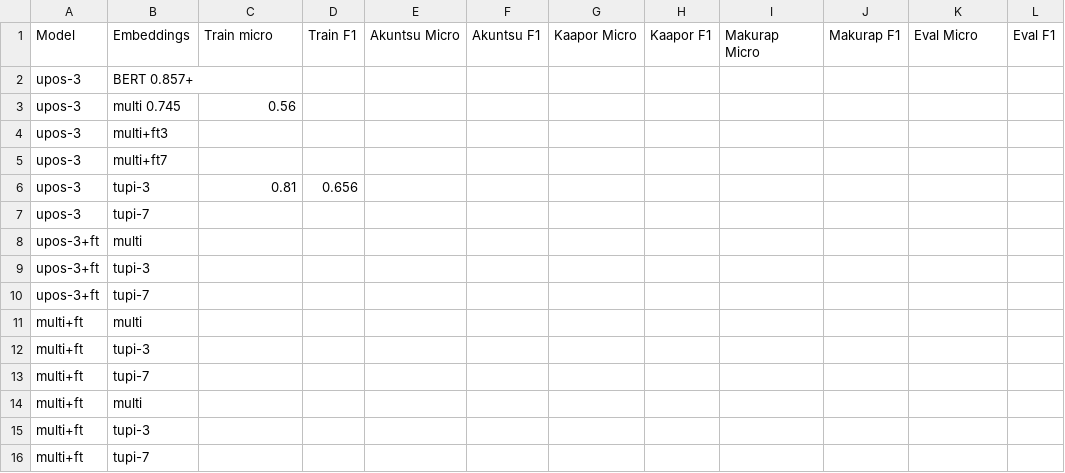
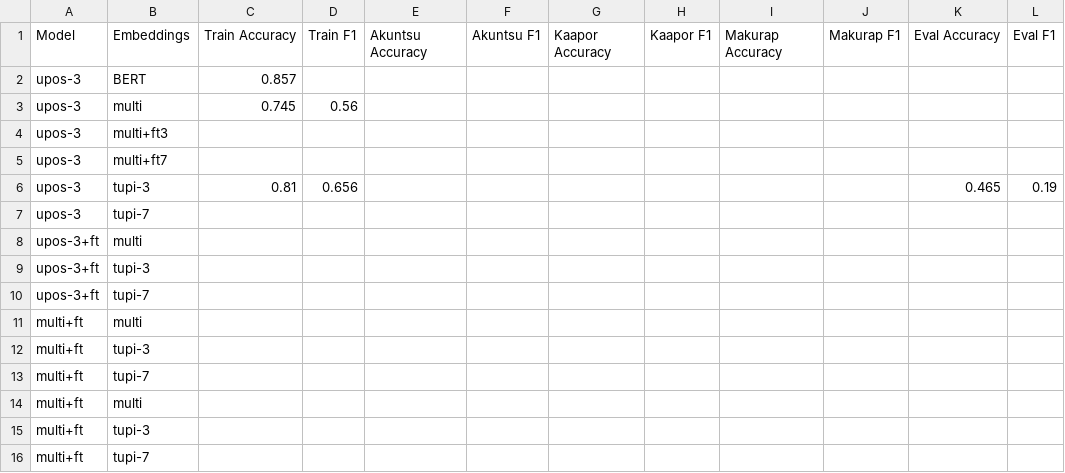
Before and after one commit to FredericBlum/ZeroShotTupian, a CSV file: results.csv, drawn as a sheet.

Commit message:
clean repo

```diff
--- a/results.csv
+++ b/results.csv
@@ -1,7 +1,7 @@
-Model	Embeddings	Train micro	Train F1	Akuntsu Micro	Akuntsu F1	Kaapor Micro	Kaapor F1	Makurap Micro	Makurap F1	Eval Micro	Eval F1
-upos-3	BERT 0.857+
-upos-3	multi   0.745	0.56
+Model	Embeddings	Train Accuracy	Train F1	Akuntsu Accuracy	Akuntsu F1	Kaapor Accuracy	Kaapor F1	Makurap Accuracy	Makurap F1	Eval Accuracy	Eval F1
+upos-3	BERT	0.857									
+upos-3	multi	0.745	0.56								
 upos-3	multi+ft3										
 upos-3	multi+ft7										
-upos-3	tupi-3	0.81	0.656					
+upos-3	tupi-3	0.81	0.656							0.465	0.19
 upos-3	tupi-7										
```
